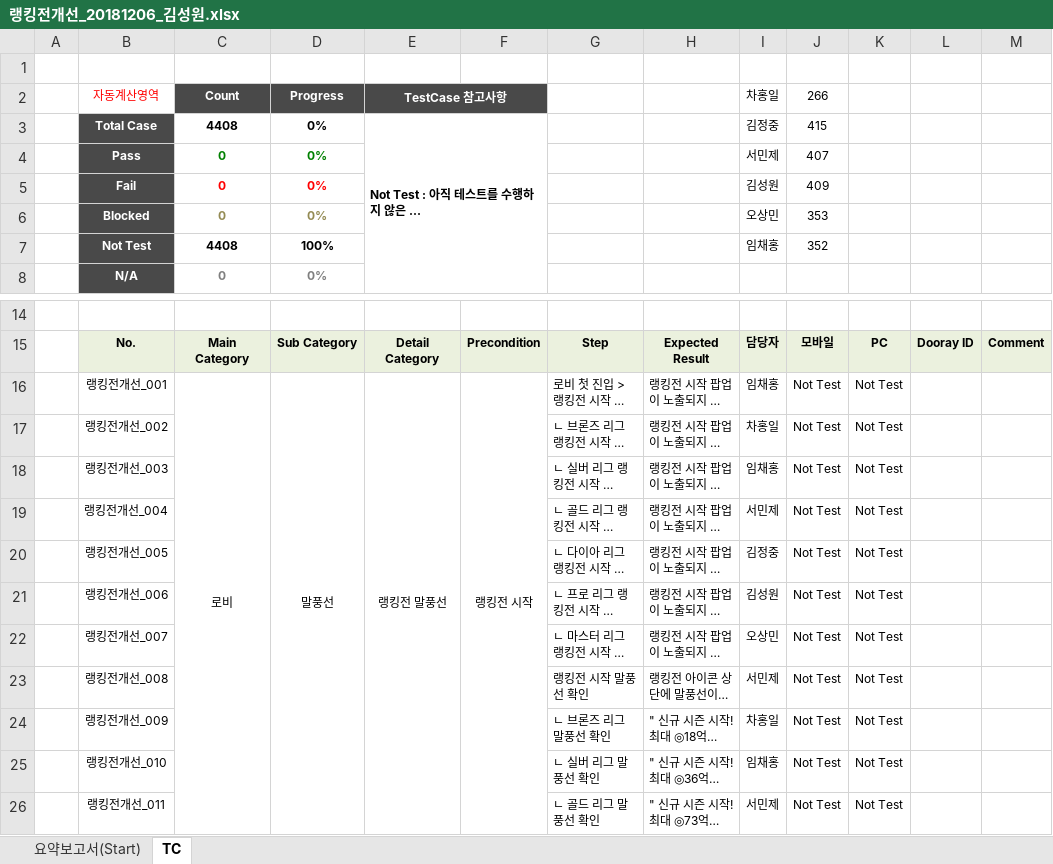
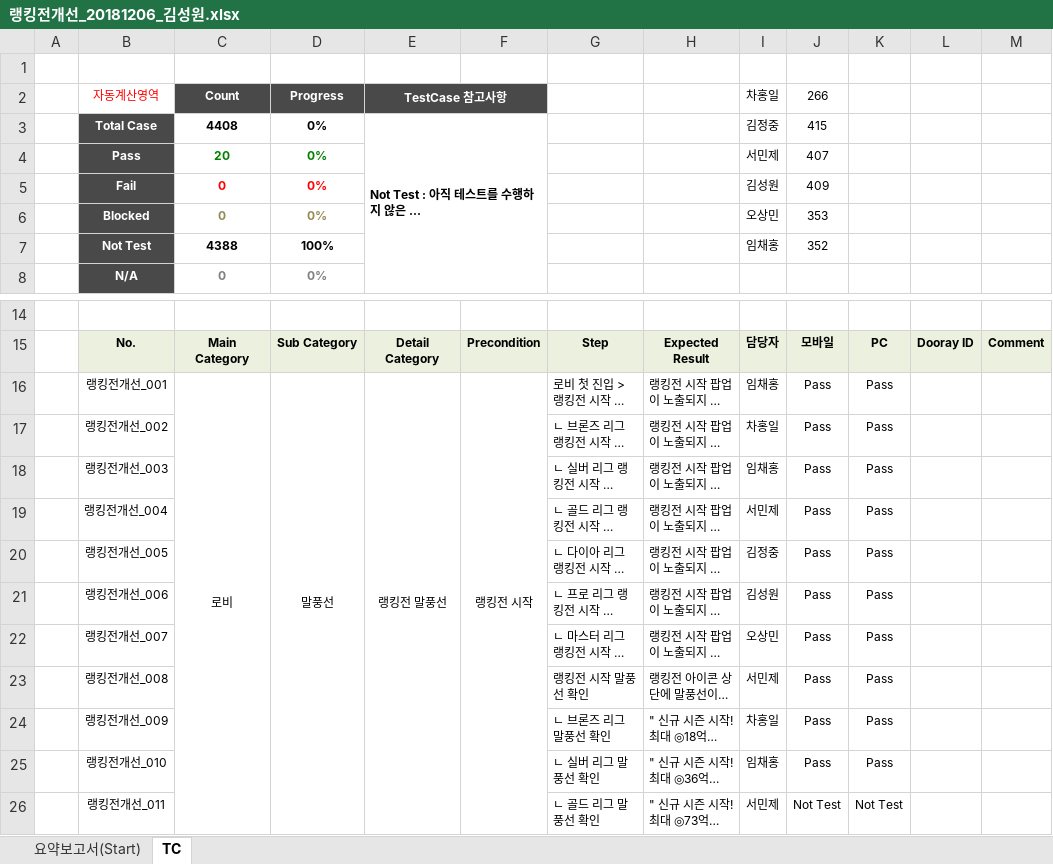
Before and after one commit to mp-qa/TC, an Excel workbook: 랭킹전개선_20181206_김성원.xlsx, sheet TC, drawn as a sheet; only a part is shown, gaps mark what is left out; long unchanged cells end in …; values as stored, in another font and other column widths than the file's, no borders; conditional formats not drawn; the diff names each change by its address in the sheet, - before the commit and + after, or states it on an @@ line.

Commit message:
Update 랭킹전개선_20181206_김성원.xlsx

```diff
--- a/랭킹전개선_20181206_김성원.xlsx (sheet TC)
+++ b/랭킹전개선_20181206_김성원.xlsx (sheet TC)
-C4 (Count): 0
+C4 (Count): 20
-C7 (Count): 4408
+C7 (Count): 4388
-J16:J25 (266): Not Test
+J16:J25 (266): Pass
-K16:K25: Not Test
+K16:K25: Pass
```
